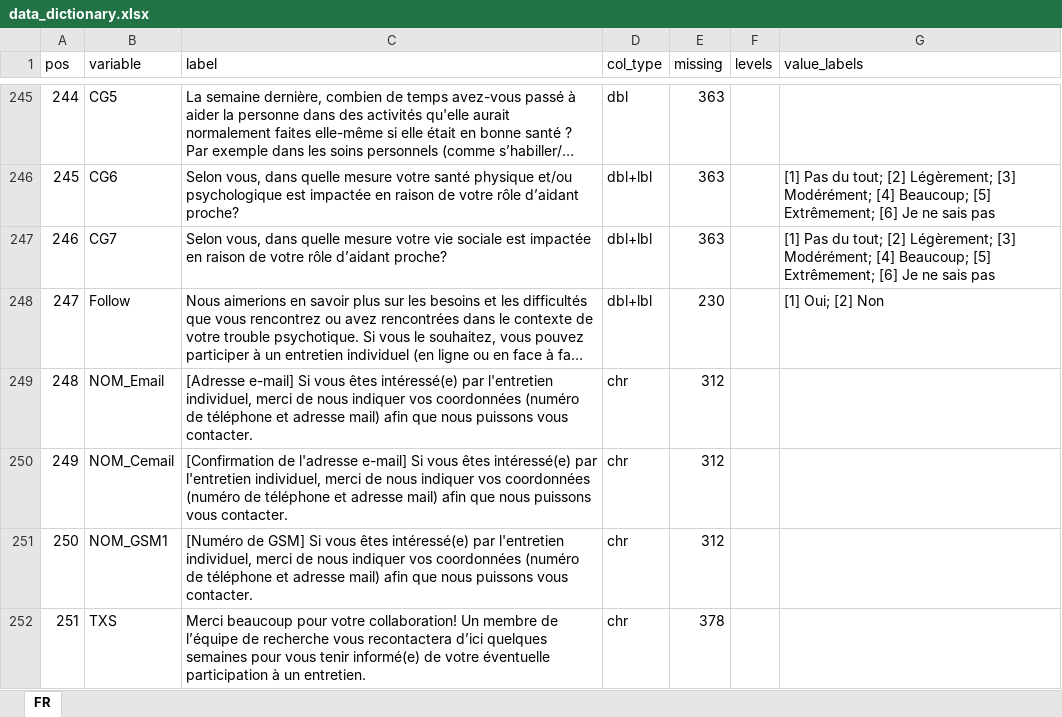
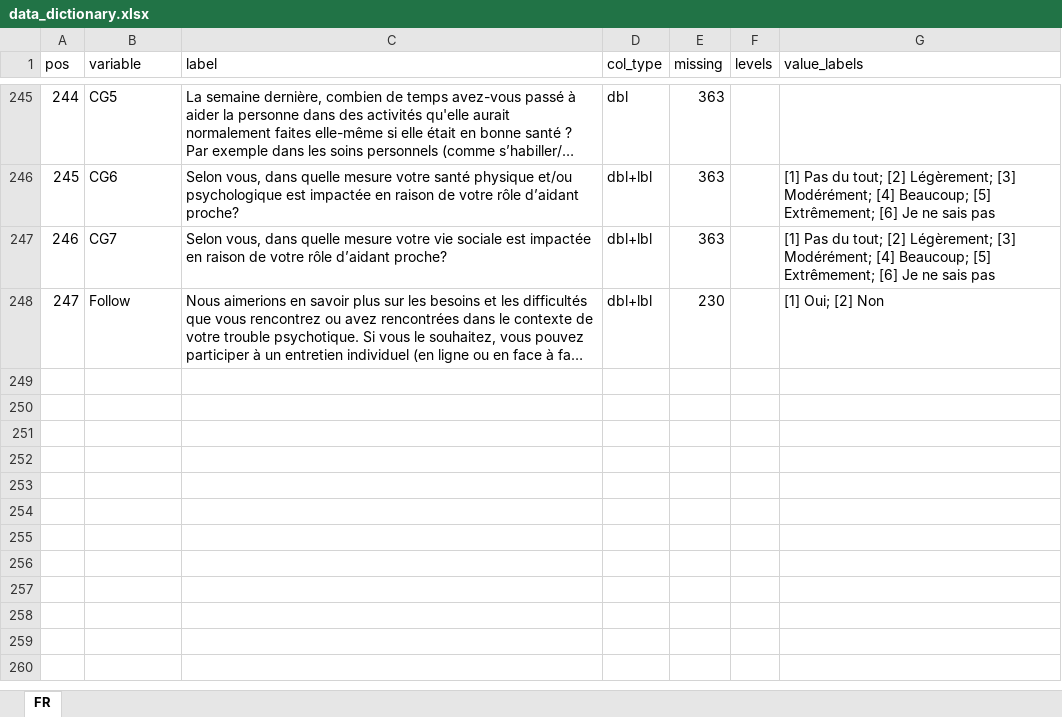
Before and after one commit to sciensanogit/NEED-GQ, an Excel workbook: data/metadata/data_dictionary.xlsx, sheet FR, drawn as a sheet; only a part is shown, gaps mark what is left out; long unchanged cells end in …; values as stored, in another font and other column widths than the file's, no borders; the diff names each change by its address in the sheet, - before the commit and + after, or states it on an @@ line.

Commit message:
Anonymize data

```diff
--- a/data/metadata/data_dictionary.xlsx (sheet FR)
+++ b/data/metadata/data_dictionary.xlsx (sheet FR)
-row 249: 248 | NOM_Email | [Adresse e-mail] Si vous êtes intéressé(e) par l'entretien individuel, merci de nous indiquer vos coordonnées (numéro de téléphone et adresse mail) afin que nous puissons vous contacter. | chr | 312
-row 250: 249 | NOM_Cemail | [Confirmation de l'adresse e-mail] Si vous êtes intéressé(e) par l'entretien individuel, merci de nous indiquer vos coordonnées (numéro de téléphone et adresse mail) afin que nous puissons vous contacter. | chr | 312
-row 251: 250 | NOM_GSM1 | [Numéro de GSM] Si vous êtes intéressé(e) par l'entretien individuel, merci de nous indiquer vos coordonnées (numéro de téléphone et adresse mail) afin que nous puissons vous contacter. | chr | 312
-row 252: 251 | TXS | Merci beaucoup pour votre collaboration! Un membre de l’équipe de recherche vous recontactera d’ici quelques semaines pour vous tenir informé(e) de votre éventuelle participation à un entretien. | chr | 378
```
Also changed, not shown: 6 other files.
